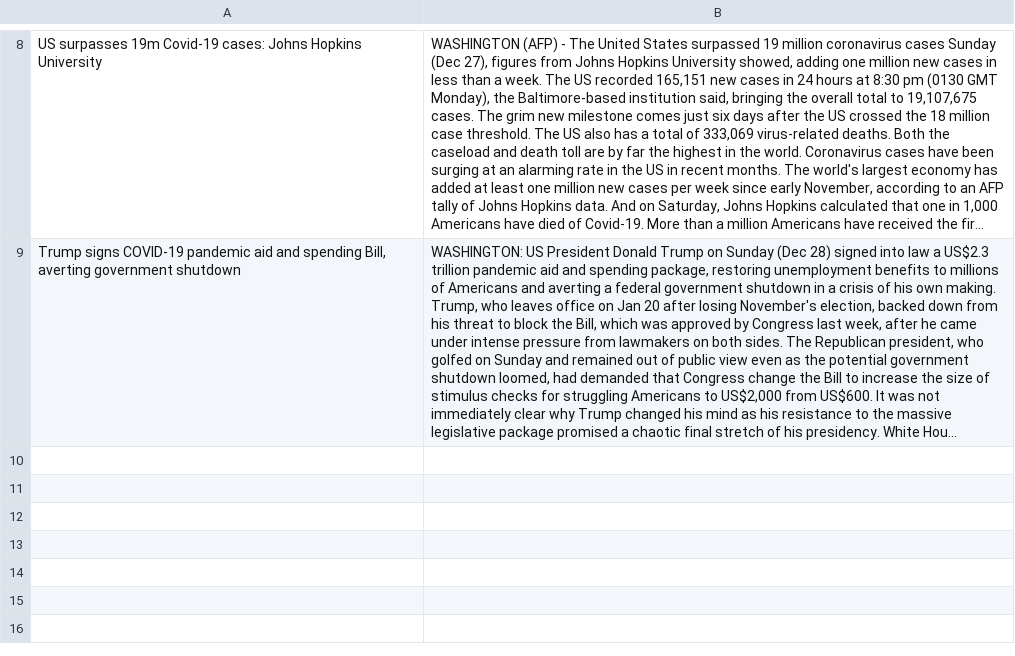
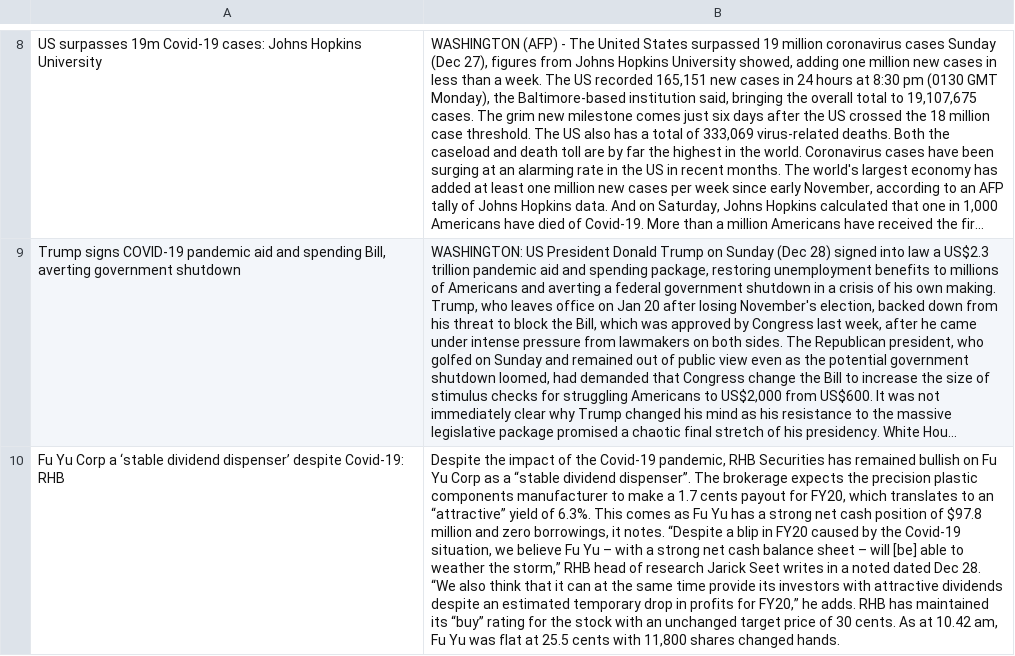
Before and after one commit to ZhangLe59151/dataset, a CSV file: news/convidnews.csv, drawn as a sheet; only a part is shown, gaps mark what is left out; long unchanged cells end in …; the diff names each change by its address in the sheet, - before the commit and + after, or states it on an @@ line.

Commit message:
Update convidnews.csv

```diff
--- a/news/convidnews.csv
+++ b/news/convidnews.csv
+row 10: Fu Yu Corp a ‘stable dividend dispenser’ despite Covid-19: RHB | Despite the impact of the Covid-19 pandemic, RHB Securities has remained bullish on Fu Yu Corp as a “stable dividend dispenser”. The brokerage expects the precision plastic components manufacturer to make a 1.7 cents payout for FY20, which translates to an “attractive” yield of 6.3%. This comes as Fu Yu has a strong net cash position of $97.8 million and zero borrowings, it notes. “Despite a blip in FY20 caused by the Covid-19 situation, we believe Fu Yu – with a strong net cash balance sheet – will [be] able to weather the storm,” RHB head of research Jarick Seet writes in a noted dated Dec 28. “We also think that it can at the same time provide its investors with attractive dividends despite an estimated temporary drop in profits for FY20,” he adds. RHB has maintained its “buy” rating for the stock with an unchanged target price of 30 cents. As at 10.42 am, Fu Yu was flat at 25.5 cents with 11,800 shares changed hands.
```
